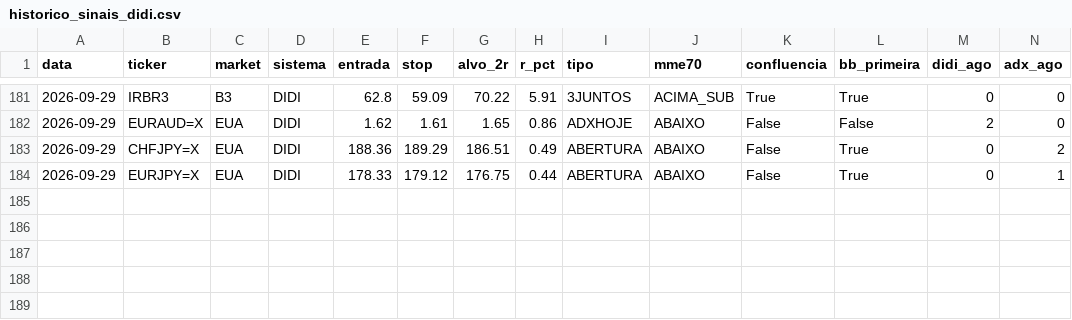
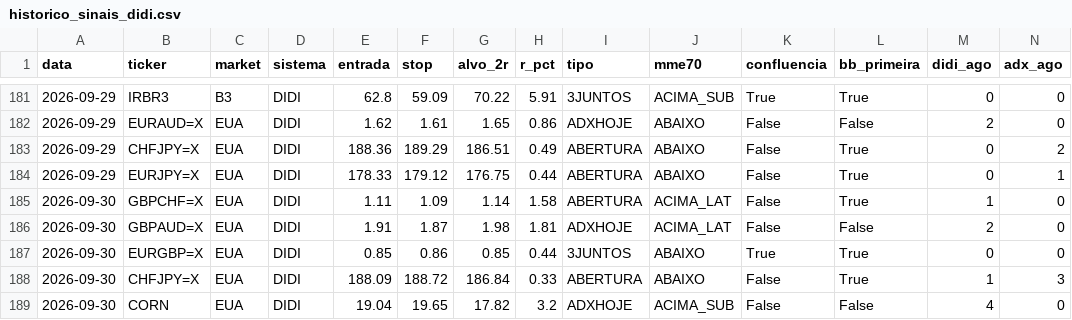
Before and after one commit to cassiocarvalho750-create/TradeDesk, a CSV file: historico_sinais_didi.csv, drawn as a sheet; only a part is shown, gaps mark what is left out; rows hold the shown columns only; the diff names each change by its address in the sheet, - before the commit and + after, or states it on an @@ line.

```diff
--- a/historico_sinais_didi.csv
+++ b/historico_sinais_didi.csv
+row 185: 2026-09-30 | GBPCHF=X | EUA | DIDI | 1.11 | 1.09 | 1.14 | 1.58 | ABERTURA | ACIMA_LAT | False | True | 1 | 0
+row 186: 2026-09-30 | GBPAUD=X | EUA | DIDI | 1.91 | 1.87 | 1.98 | 1.81 | ADXHOJE | ACIMA_LAT | False | False | 2 | 0
+row 187: 2026-09-30 | EURGBP=X | EUA | DIDI | 0.85 | 0.86 | 0.85 | 0.44 | 3JUNTOS | ABAIXO | True | True | 0 | 0
+row 188: 2026-09-30 | CHFJPY=X | EUA | DIDI | 188.09 | 188.72 | 186.84 | 0.33 | ABERTURA | ABAIXO | False | True | 1 | 3
+row 189: 2026-09-30 | CORN | EUA | DIDI | 19.04 | 19.65 | 17.82 | 3.2 | ADXHOJE | ACIMA_SUB | False | False | 4 | 0
```
Also changed, not shown: historico_sinais_insidebar.csv, 13 other files.
